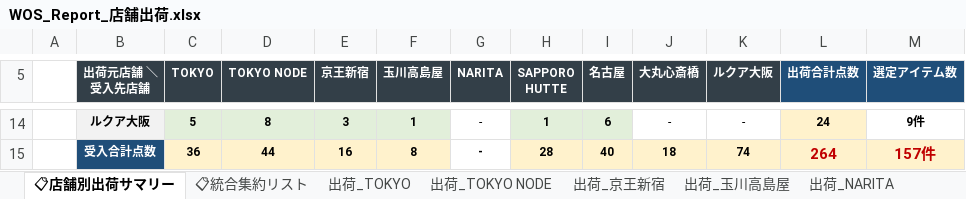
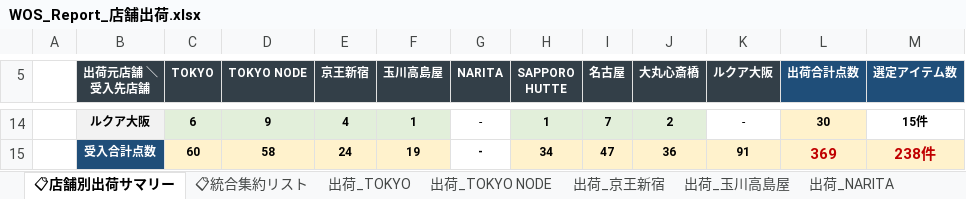
Before and after one commit to kxnxgx/WOS, an Excel workbook: WOS_Report_店舗出荷.xlsx, sheet 📋店舗別出荷サマリー, drawn as a sheet; only a part is shown, gaps mark what is left out; values as stored, in another font and other column widths than the file's, no borders; the diff covers the shown part only; the diff names each change by its address in the sheet, - before the commit and + after, or states it on an @@ line.

```diff
--- a/WOS_Report_店舗出荷.xlsx (sheet 📋店舗別出荷サマリー)
+++ b/WOS_Report_店舗出荷.xlsx (sheet 📋店舗別出荷サマリー)
-C14 (TOKYO): 5
+C14 (TOKYO): 6
-D14 (TOKYO NODE): 8
+D14 (TOKYO NODE): 9
-E14 (京王新宿): 3
+E14 (京王新宿): 4
-I14 (名古屋): 6
+I14 (名古屋): 7
-J14 (大丸心斎橋): -
+J14 (大丸心斎橋): 2
@@ J14 fill: none → #E2EFDA, bold: off → on @@
-L14 (出荷合計点数): 24
+L14 (出荷合計点数): 30
-M14 (選定アイテム数): 9件
+M14 (選定アイテム数): 15件
-C15 (TOKYO): 36
+C15 (TOKYO): 60
-D15 (TOKYO NODE): 44
+D15 (TOKYO NODE): 58
-E15 (京王新宿): 16
+E15 (京王新宿): 24
-F15 (玉川高島屋): 8
+F15 (玉川高島屋): 19
-H15 (SAPPORO HUTTE): 28
+H15 (SAPPORO HUTTE): 34
-I15 (名古屋): 40
+I15 (名古屋): 47
-J15 (大丸心斎橋): 18
+J15 (大丸心斎橋): 36
-K15 (ルクア大阪): 74
+K15 (ルクア大阪): 91
-L15 (出荷合計点数): 264
+L15 (出荷合計点数): 369
-M15 (選定アイテム数): 157件
+M15 (選定アイテム数): 238件
```
Also changed, not shown: 59 edited cells and cell formats elsewhere in this sheet, sheet 出荷_名古屋, sheet 出荷_大丸心斎橋, sheet 出荷_京王新宿, sheet 出荷_玉川高島屋, sheet 出荷_TOKYO, sheet 出荷_SAPPORO HUTTE, 4 more sheets, 1 other file.
